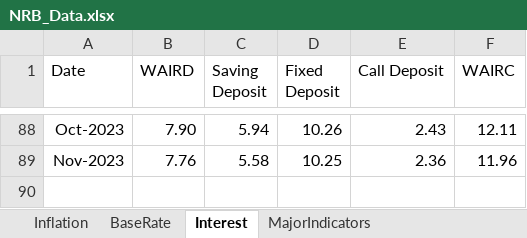
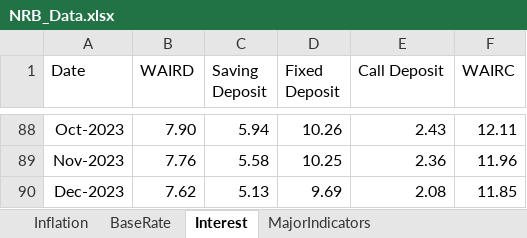
Before and after one commit to ConfusedDunga/Multipage, an Excel workbook: NRB_Data.xlsx, sheet Interest, drawn as a sheet; only a part is shown, gaps mark what is left out; values as stored, in another font and other column widths than the file's, no borders; the diff names each change by its address in the sheet, - before the commit and + after, or states it on an @@ line.

```diff
--- a/NRB_Data.xlsx (sheet Interest)
+++ b/NRB_Data.xlsx (sheet Interest)
+row 90: Dec-2023 | 7.62 | 5.13 | 9.69 | 2.08 | 11.85
```
Also changed, not shown: sheet MajorIndicators, sheet BaseRate.
